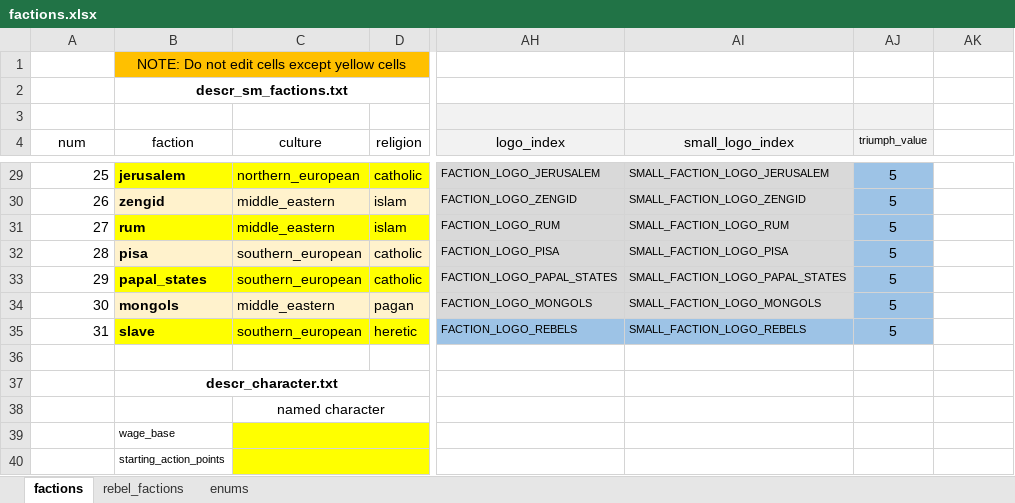
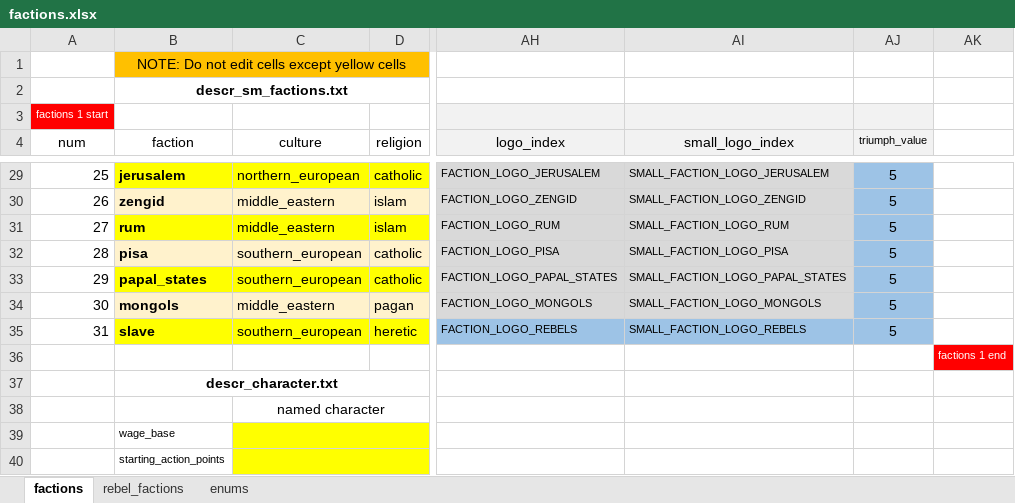
Before and after one commit to binariusO1/MTW2_Tools, an Excel workbook: main/factions.xlsx, sheet factions, drawn as a sheet; only a part is shown, gaps mark what is left out; values as stored, in another font and other column widths than the file's, no borders; the diff names each change by its address in the sheet, - before the commit and + after, or states it on an @@ line.

```diff
--- a/main/factions.xlsx (sheet factions)
+++ b/main/factions.xlsx (sheet factions)
-A3 (num): (empty)
+A3 (num): factions 1 start
-A3 fill: none
+A3 fill: #FF0000
-AK36: (empty)
+AK36: factions 1 end
-AK36 fill: none
+AK36 fill: #FF0000
```
Also changed, not shown: main/regions.xlsx, 15 other files.
